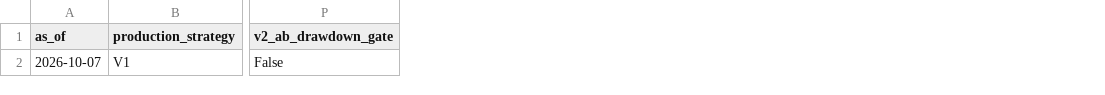
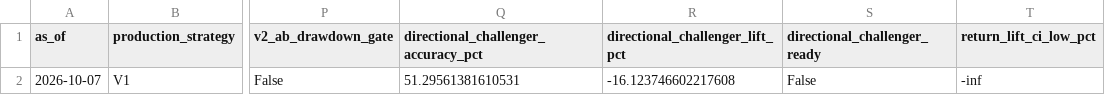
Before and after one commit to vishwasgarg5/stock-picker, a CSV file: data/phase2_dashboard.csv, drawn as a sheet; only a part is shown, gaps mark what is left out; the diff names each change by its address in the sheet, - before the commit and + after, or states it on an @@ line.

```diff
--- a/data/phase2_dashboard.csv
+++ b/data/phase2_dashboard.csv
+column Q, rows 1-2: directional_challenger_accuracy_pct | 51.29561381610531
+column R (directional_challenger_lift_pct), row 2: -16.123746602217608
+column S (directional_challenger_ready), row 2: False
+column T (return_lift_ci_low_pct), row 2: -inf
```
Also changed, not shown: data/paper_trades_v2.csv, data/portfolio_v2_daily.csv, 18 other files.
